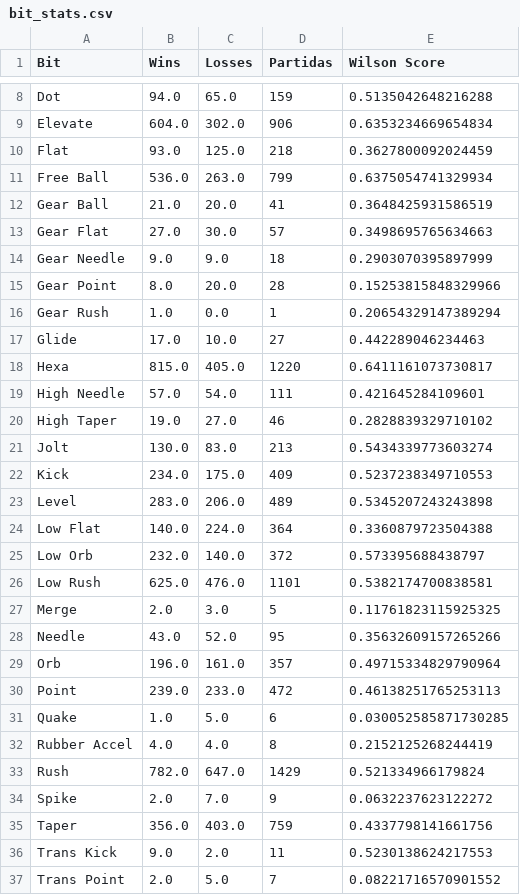
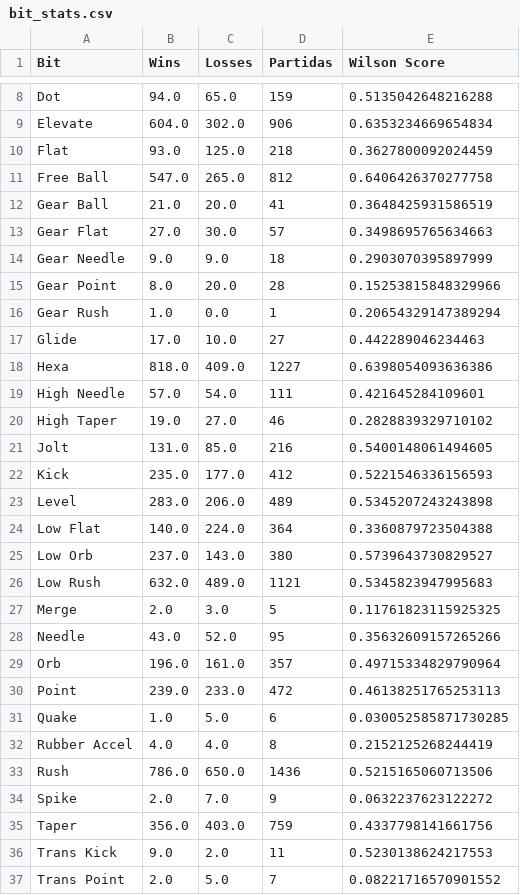
Before and after one commit to Fujennai/Beyblade-Competitive-Data-Tools, a CSV file: bit_stats.csv, drawn as a sheet; only a part is shown, gaps mark what is left out.

```diff
--- a/bit_stats.csv
+++ b/bit_stats.csv
@@ -10,3 +10,3 @@ Elevate,604.0,302.0,906,0.6353234669654834
 Flat,93.0,125.0,218,0.3627800092024459
-Free Ball,536.0,263.0,799,0.6375054741329934
+Free Ball,547.0,265.0,812,0.6406426370277758
 Gear Ball,21.0,20.0,41,0.3648425931586519
@@ -17,11 +17,11 @@ Gear Rush,1.0,0.0,1,0.20654329147389294
 Glide,17.0,10.0,27,0.442289046234463
-Hexa,815.0,405.0,1220,0.6411161073730817
+Hexa,818.0,409.0,1227,0.6398054093636386
 High Needle,57.0,54.0,111,0.421645284109601
 High Taper,19.0,27.0,46,0.2828839329710102
-Jolt,130.0,83.0,213,0.5434339773603274
-Kick,234.0,175.0,409,0.5237238349710553
+Jolt,131.0,85.0,216,0.5400148061494605
+Kick,235.0,177.0,412,0.5221546336156593
 Level,283.0,206.0,489,0.5345207243243898
 Low Flat,140.0,224.0,364,0.3360879723504388
-Low Orb,232.0,140.0,372,0.573395688438797
-Low Rush,625.0,476.0,1101,0.5382174700838581
+Low Orb,237.0,143.0,380,0.5739643730829527
+Low Rush,632.0,489.0,1121,0.5345823947995683
 Merge,2.0,3.0,5,0.11761823115925325
@@ -32,3 +32,3 @@ Quake,1.0,5.0,6,0.030052585871730285
 Rubber Accel,4.0,4.0,8,0.2152125268244419
-Rush,782.0,647.0,1429,0.521334966179824
+Rush,786.0,650.0,1436,0.5215165060713506
 Spike,2.0,7.0,9,0.0632237623122272
```
Also changed, not shown: blade_stats.csv, ratchet_stats.csv, 2 other files.
